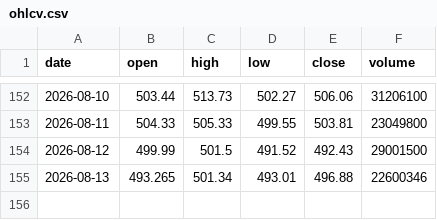
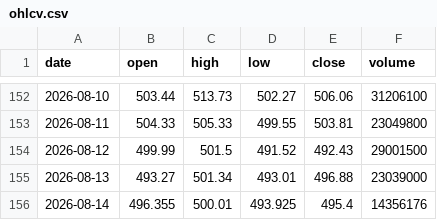
Before and after one commit to Pubmarks/datasets, a CSV file: data/stocks/MSFT/2026/ohlcv.csv, drawn as a sheet; only a part is shown, gaps mark what is left out.

```diff
--- a/data/stocks/MSFT/2026/ohlcv.csv
+++ b/data/stocks/MSFT/2026/ohlcv.csv
@@ -154,2 +154,3 @@ date,open,high,low,close,volume
 2026-08-12,499.99,501.5,491.52,492.43,29001500
-2026-08-13,493.265,501.34,493.01,496.88,22600346
+2026-08-13,493.27,501.34,493.01,496.88,23039000
+2026-08-14,496.355,500.01,493.925,495.4,14356176
```
Also changed, not shown: 1 other file.
